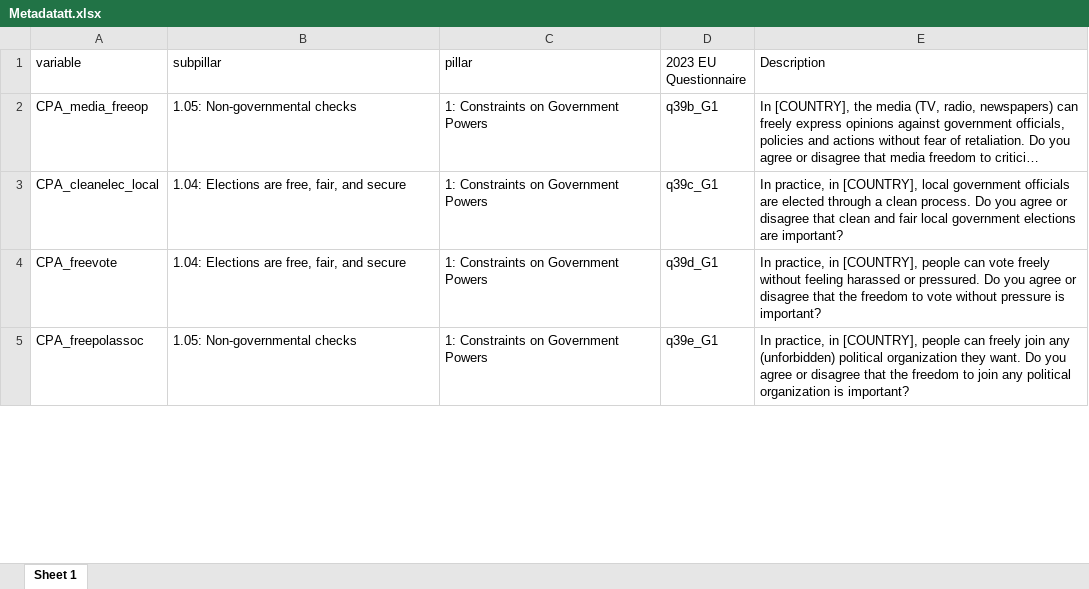
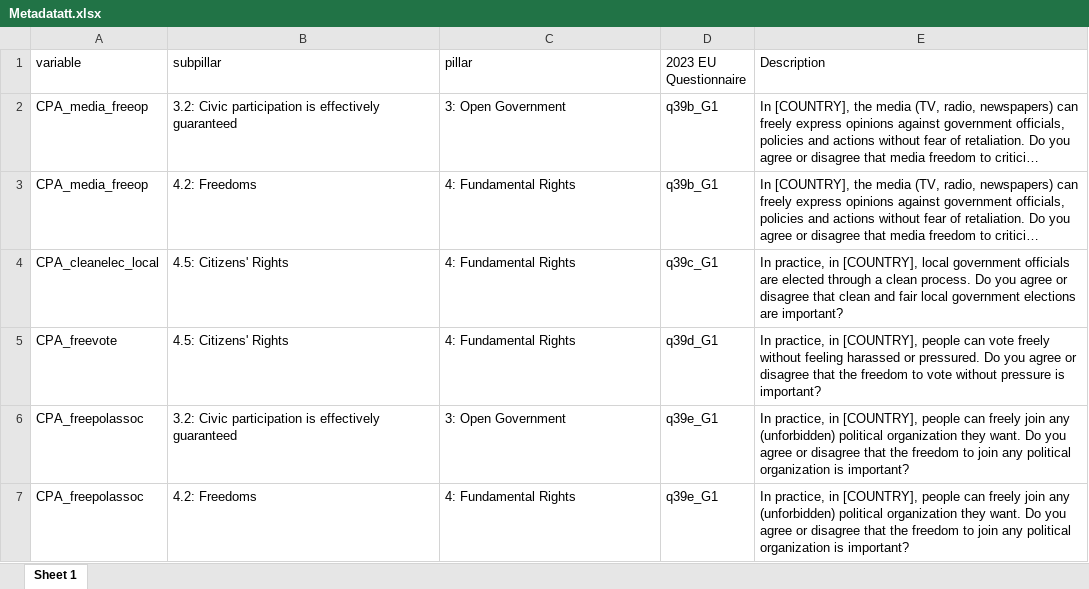
Before and after one commit to ctoruno/eu-data-validation, an Excel workbook: CD-valid/Input/Metadatatt.xlsx, sheet Sheet 1, drawn as a sheet; only a part is shown; long unchanged cells end in …; values as stored, in another font and other column widths than the file's, no borders; addresses are those after the commit; the diff covers the shown part only; the diff names each change by its address in the sheet, - before the commit and + after, or states it on an @@ line.

```diff
--- a/CD-valid/Input/Metadatatt.xlsx (sheet Sheet 1)
+++ b/CD-valid/Input/Metadatatt.xlsx (sheet Sheet 1)
-B2 (subpillar): 1.05: Non-governmental checks
+B2 (subpillar): 3.2: Civic participation is effectively guaranteed
-C2 (pillar): 1: Constraints on Government Powers
+C2 (pillar): 3: Open Government
@@ row 27 moved to row 3: CPA_media_freeop @@
-B4:B5 (subpillar): 1.04: Elections are free, fair, and secure
+B4:B5 (subpillar): 4.5: Citizens' Rights
-C4:C5 (pillar): 1: Constraints on Government Powers
+C4:C5 (pillar): 4: Fundamental Rights
-B6 (subpillar): 1.05: Non-governmental checks
+B6 (subpillar): 3.2: Civic participation is effectively guaranteed
-C6 (pillar): 1: Constraints on Government Powers
+C6 (pillar): 3: Open Government
+row 7: CPA_freepolassoc | 4.2: Freedoms | 4: Fundamental Rights | q39e_G1 | In practice, in [COUNTRY], people can freely join any (unforbidden) political organization they want. Do you agree or disagree that the freedom to join any political organization is important?
```
Also changed, not shown: 9 added rows, 7 removed rows, 4 moved rows and 12 edited cells elsewhere in this sheet, 4 other files.
